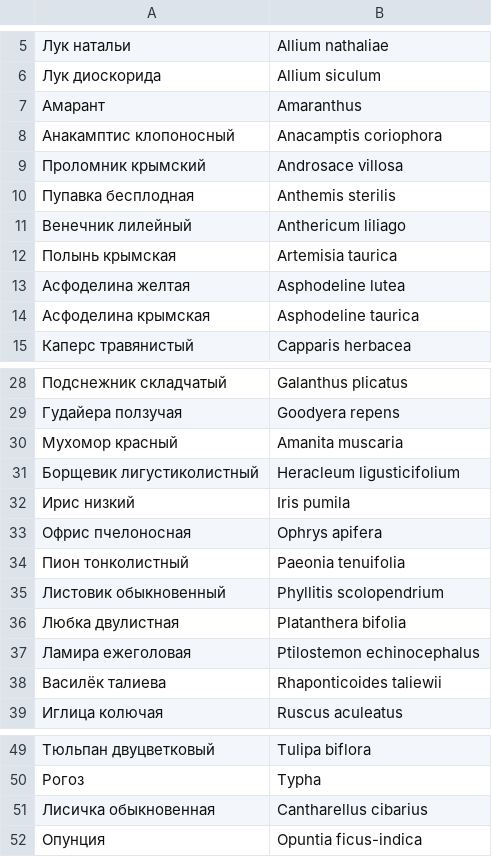
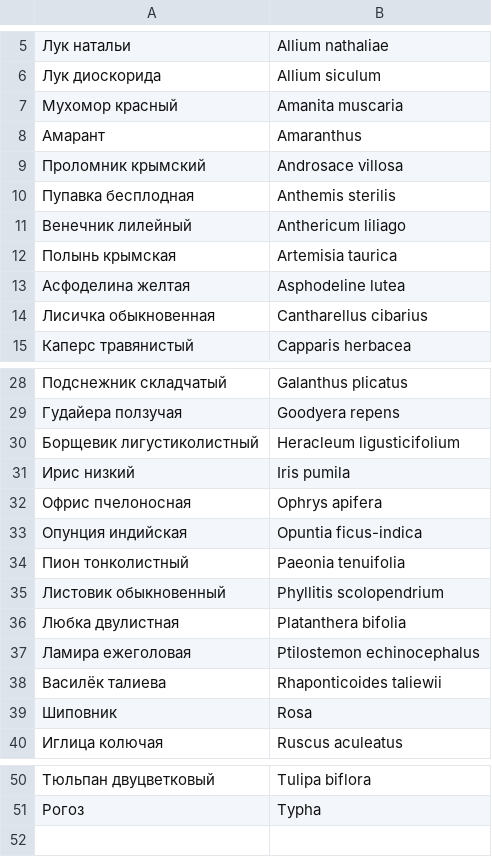
Before and after one commit to glebtk/CNN-PlantsClassification-TransferLearning, a CSV file: dataset_preparation/parsing/data/crimean_plants.csv, drawn as a sheet; only a part is shown, gaps mark what is left out; removed rows and columns are numbered as before the commit, all else as after; the diff names each change by its address in the sheet, - before the commit and + after, or states it on an @@ line.

Commit message:
Исправлены названия растений. Список отсортирован по столбцу Latin в алфавитном порядке

```diff
--- a/dataset_preparation/parsing/data/crimean_plants.csv
+++ b/dataset_preparation/parsing/data/crimean_plants.csv
@@ row 30 moved to row 7: Мухомор красный @@
-row 8: Анакамптис клопоносный | Anacamptis coriophora
-row 14: Асфоделина крымская | Asphodeline taurica
@@ row 51 moved to row 14: Лисичка обыкновенная @@
+row 33: Опунция индийская | Opuntia ficus-indica
+row 39: Шиповник | Rosa
-row 52: Опунция | Opuntia ficus-indica
```
